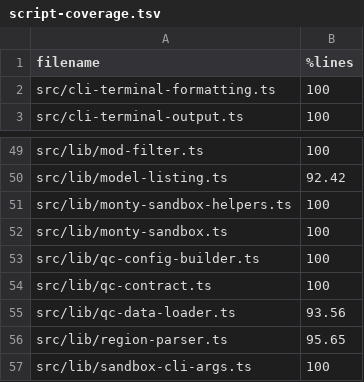
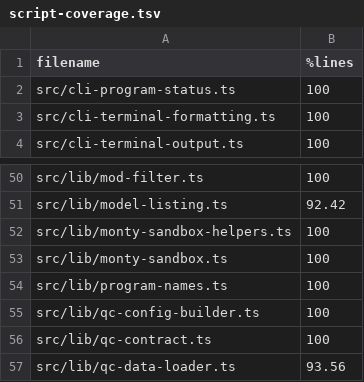
Before and after one commit to sathish-t/nanalogue-gui, a TSV file: documentation/script-coverage.tsv, drawn as a sheet; only a part is shown, gaps mark what is left out; the shorter side is filled out with more unchanged rows.

Commit message:
adds OSC 7501 program status to the CLIs
nanalogue-chat and nanalogue-sandbox-exec report working, done, error,
idle and clear states with the OSC 7501 Program Status Protocol, so
terminals and agent inboxes can show what each run is doing.

Reports go to stderr only when it is a terminal, so piped output stays
clean. Setting NANALOGUE_NO_PROGRAM_STATUS turns them off.

Program names are now defined once in src/lib/program-names.ts. The CLI
names are checked at compile time against the package.json "bin" keys;
the GUI name is checked against "build.productName" by a unit test,
since TypeScript widens JSON string values to string. The transcript
filename prefix, the /dump_system_prompt log filename and the landing
window title use these constants; output strings are unchanged.

Spec: https://www.superlogical.com/rex/docs/build/program-status

```diff
--- a/documentation/script-coverage.tsv
+++ b/documentation/script-coverage.tsv
@@ -1,2 +1,3 @@
 filename	%lines
+src/cli-program-status.ts	100
 src/cli-terminal-formatting.ts	100
@@ -52,2 +53,3 @@ src/lib/monty-sandbox-helpers.ts	100
 src/lib/monty-sandbox.ts	100
+src/lib/program-names.ts	100
 src/lib/qc-config-builder.ts	100
```
Also changed, not shown: 13 other files.
